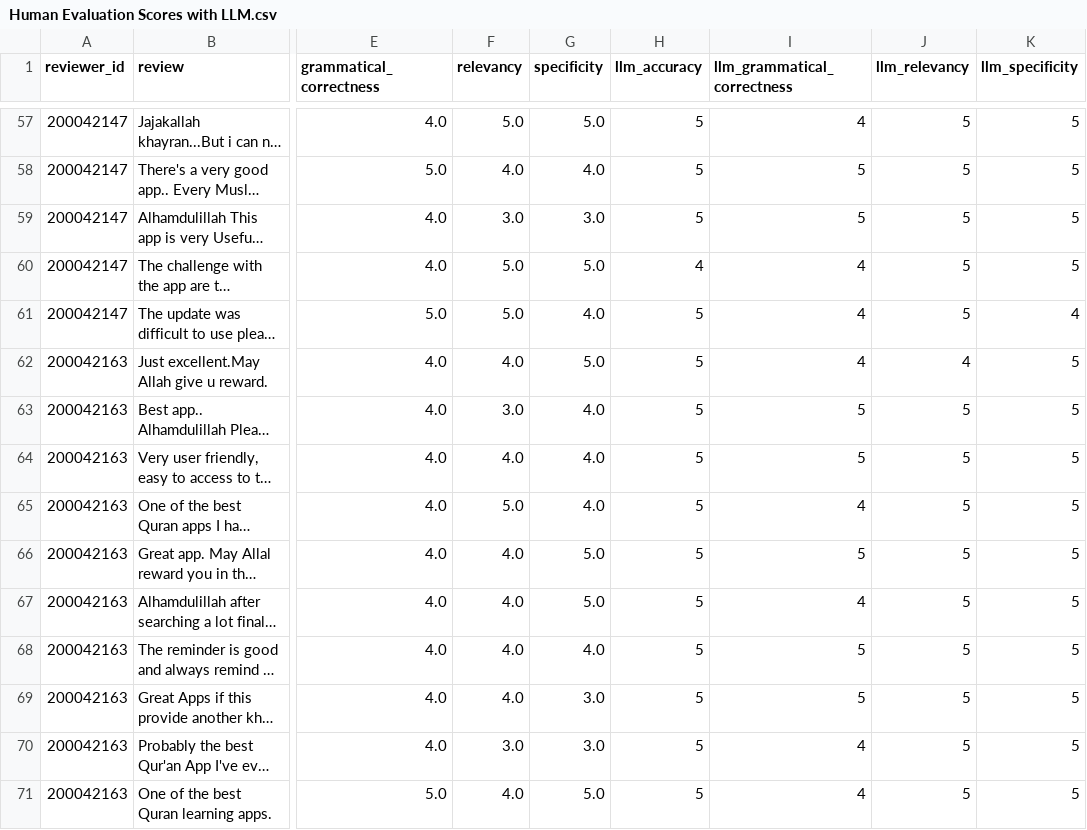
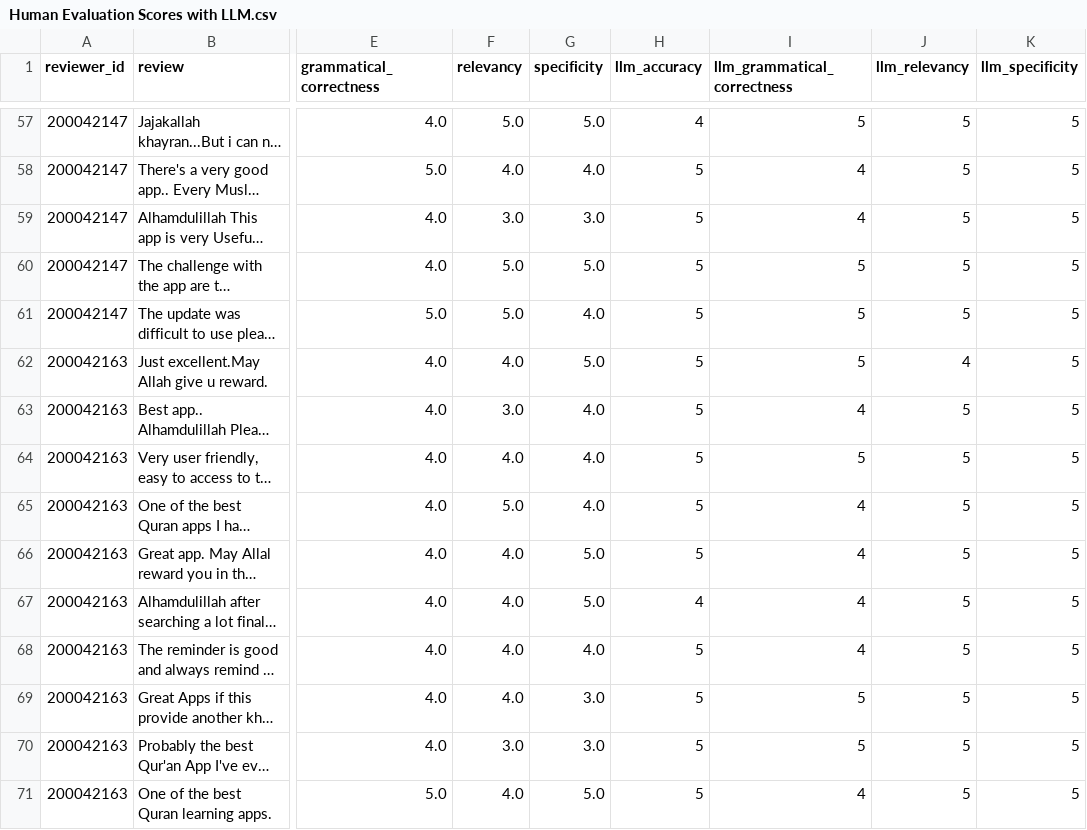
Before and after one commit to TahlilMahfuz/RAG_Implementation, a CSV file: Evaluation/participant_scores/Human Evaluation Scores with LLM.csv, drawn as a sheet; only a part is shown, gaps mark what is left out; long unchanged cells end in …; the diff covers the shown part only; the diff names each change by its address in the sheet, - before the commit and + after, or states it on an @@ line.

```diff
--- a/Evaluation/participant_scores/Human Evaluation Scores with LLM.csv
+++ b/Evaluation/participant_scores/Human Evaluation Scores with LLM.csv
-H57 (llm_accuracy): 5
+H57 (llm_accuracy): 4
-I57 (llm_grammatical_correctness): 4
+I57 (llm_grammatical_correctness): 5
-I58:I59 (llm_grammatical_correctness): 5
+I58:I59 (llm_grammatical_correctness): 4
-H60 (llm_accuracy): 4
+H60 (llm_accuracy): 5
-I60:I62 (llm_grammatical_correctness): 4
+I60:I62 (llm_grammatical_correctness): 5
-K61 (llm_specificity): 4
+K61 (llm_specificity): 5
-I63 (llm_grammatical_correctness): 5
+I63 (llm_grammatical_correctness): 4
-I66 (llm_grammatical_correctness): 5
+I66 (llm_grammatical_correctness): 4
-H67 (llm_accuracy): 5
+H67 (llm_accuracy): 4
-I68 (llm_grammatical_correctness): 5
+I68 (llm_grammatical_correctness): 4
-I70 (llm_grammatical_correctness): 4
+I70 (llm_grammatical_correctness): 5
```
Also changed, not shown: 43 edited cells elsewhere in this file, 1 other file.
